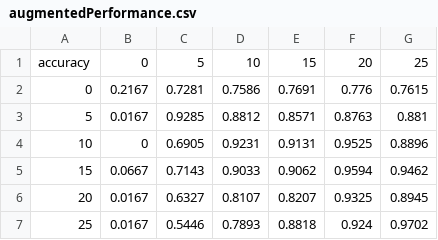
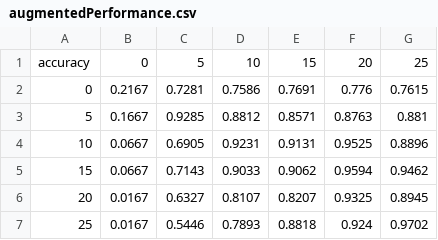
Before and after one commit to MartindlHeras/TFG-I, a CSV file: data/augmentedPerformance.csv, drawn as a sheet.

```diff
--- a/data/augmentedPerformance.csv
+++ b/data/augmentedPerformance.csv
@@ -2,4 +2,4 @@ accuracy, 0, 5, 10, 15, 20, 25
 0, 0.2167, 0.7281, 0.7586, 0.7691, 0.776, 0.7615
-5, 0.0167, 0.9285, 0.8812, 0.8571, 0.8763, 0.881
-10, 0, 0.6905, 0.9231, 0.9131, 0.9525, 0.8896
+5, 0.1667, 0.9285, 0.8812, 0.8571, 0.8763, 0.881
+10, 0.0667, 0.6905, 0.9231, 0.9131, 0.9525, 0.8896
 15, 0.0667, 0.7143, 0.9033, 0.9062, 0.9594, 0.9462
```
Also changed, not shown: 5 other files.
